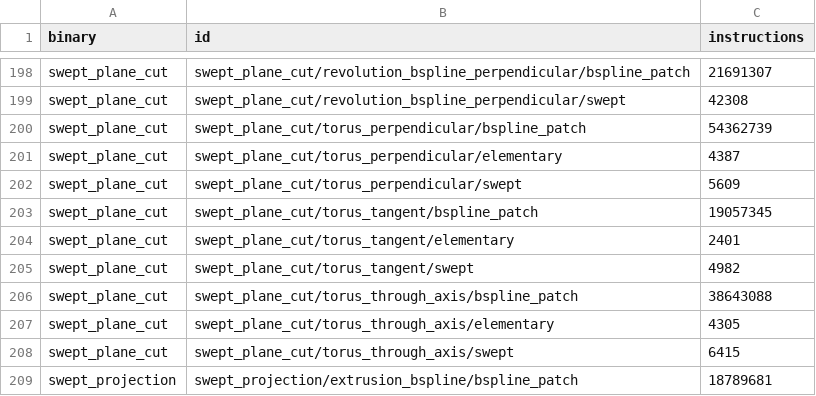
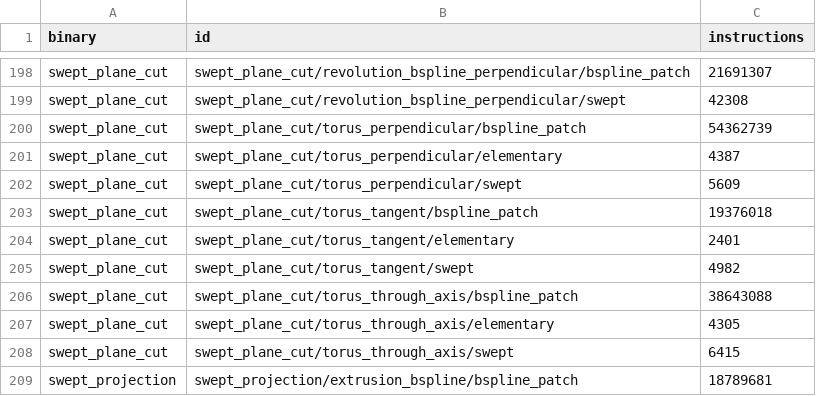
Before and after one commit to geomcore/geomcore, a TSV file: benches/budget.tsv, drawn as a sheet; only a part is shown, gaps mark what is left out.

```diff
--- a/benches/budget.tsv
+++ b/benches/budget.tsv
@@ -202,3 +202,3 @@ swept_plane_cut	swept_plane_cut/torus_perpendicular/elementary	4387
 swept_plane_cut	swept_plane_cut/torus_perpendicular/swept	5609
-swept_plane_cut	swept_plane_cut/torus_tangent/bspline_patch	19057345
+swept_plane_cut	swept_plane_cut/torus_tangent/bspline_patch	19376018
 swept_plane_cut	swept_plane_cut/torus_tangent/elementary	2401
```
